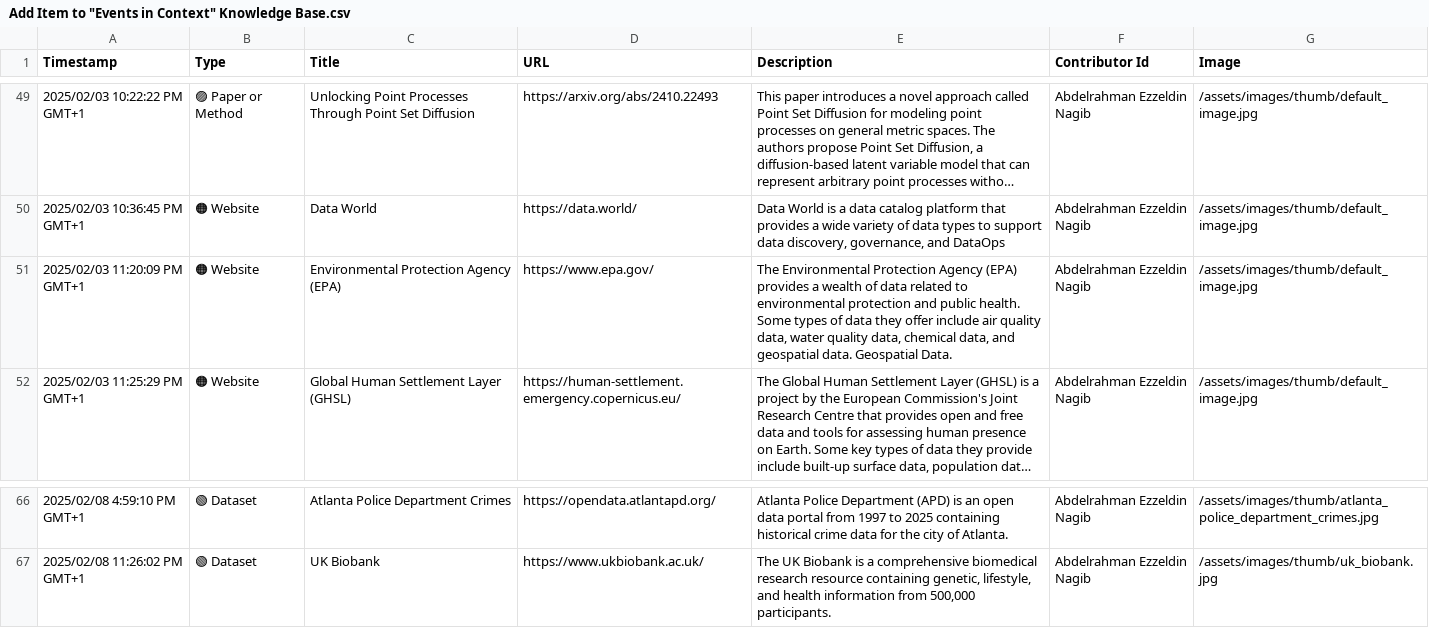
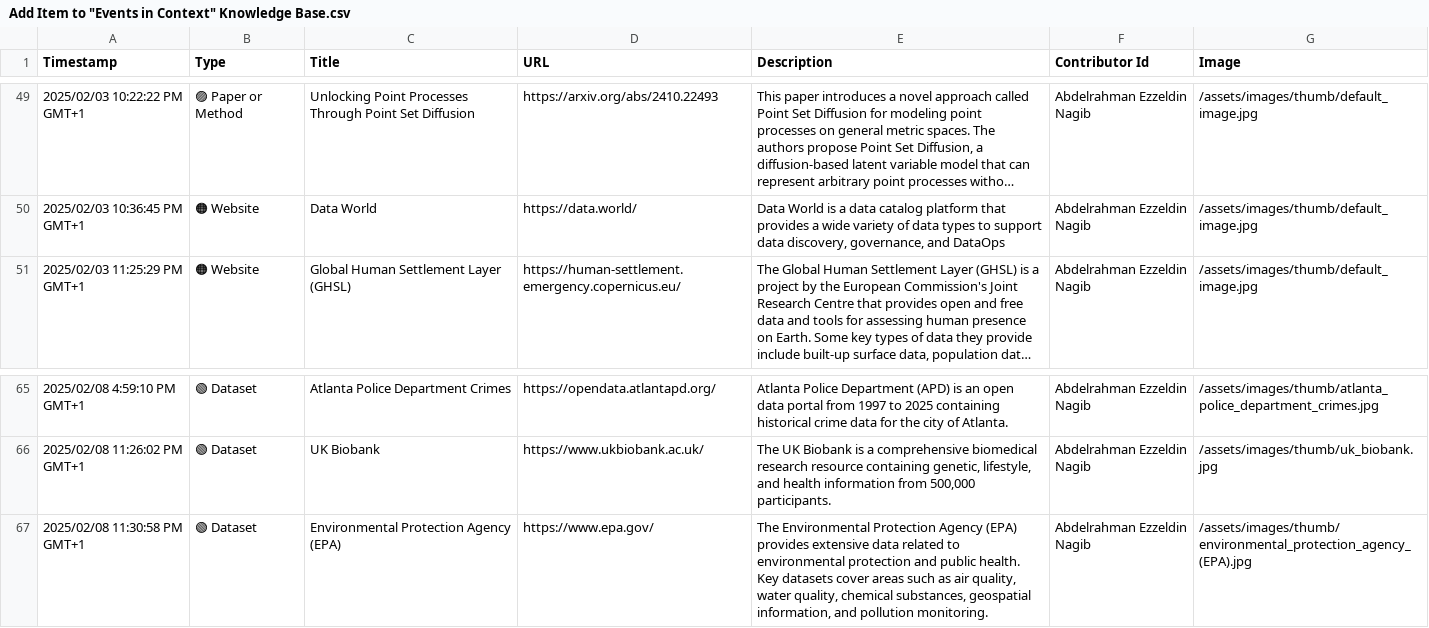
Before and after one commit to events2025/events2025.github.io, a CSV file: data/Add Item to "Events in Context" Knowledge Base.csv, drawn as a sheet; only a part is shown, gaps mark what is left out; long unchanged cells end in …; removed rows and columns are numbered as before the commit, all else as after; the diff names each change by its address in the sheet, - before the commit and + after, or states it on an @@ line.

Commit message:
Update Add Item to "Events in Context" Knowledge Base.csv

```diff
--- a/data/Add Item to "Events in Context" Knowledge Base.csv
+++ b/data/Add Item to "Events in Context" Knowledge Base.csv
-row 51: 2025/02/03 11:20:09 PM GMT+1 | 🟠 Website | Environmental Protection Agency (EPA) | https://www.epa.gov/ | The Environmental Protection Agency (EPA) provides a wealth of data related to environmental protection and public health. Some types of data they offer include air quality data, water quality data, chemical data, and geospatial data. Geospatial Data. | Abdelrahman Ezzeldin Nagib | /assets/images/thumb/default_image.jpg
+row 67: 2025/02/08 11:30:58 PM GMT+1 | 🟢 Dataset | Environmental Protection Agency (EPA) | https://www.epa.gov/ | The Environmental Protection Agency (EPA) provides extensive data related to environmental protection and public health. Key datasets cover areas such as air quality, water quality, chemical substances, geospatial information, and pollution monitoring. | Abdelrahman Ezzeldin Nagib | /assets/images/thumb/environmental_protection_agency_(EPA).jpg
```
